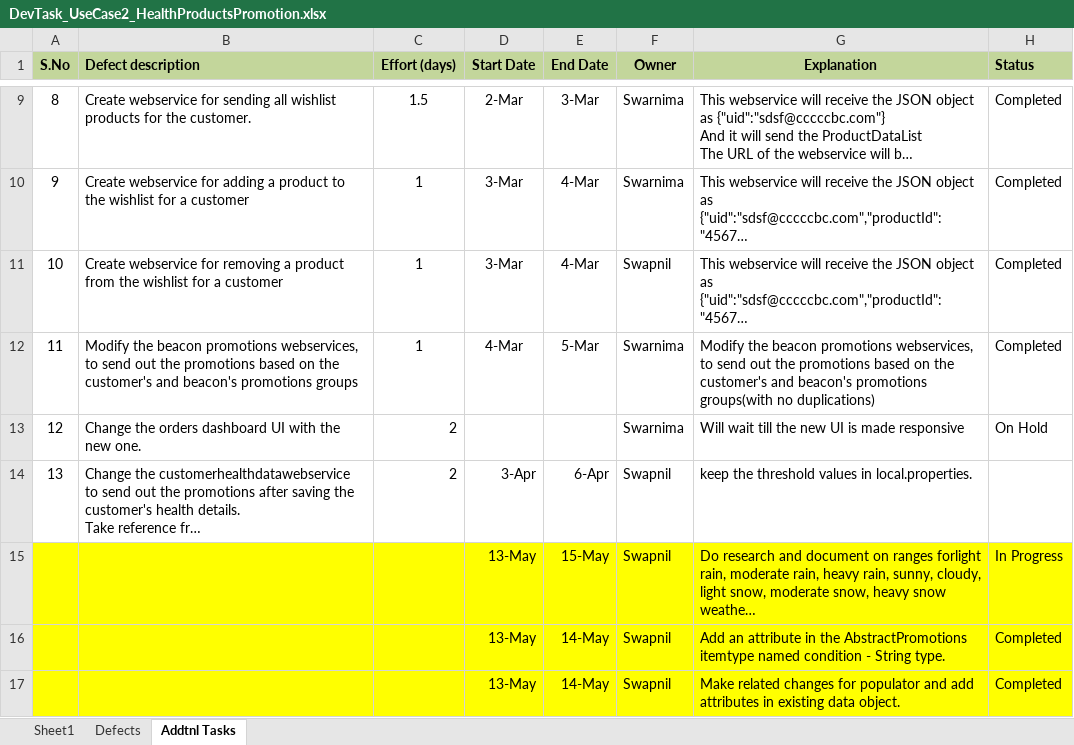
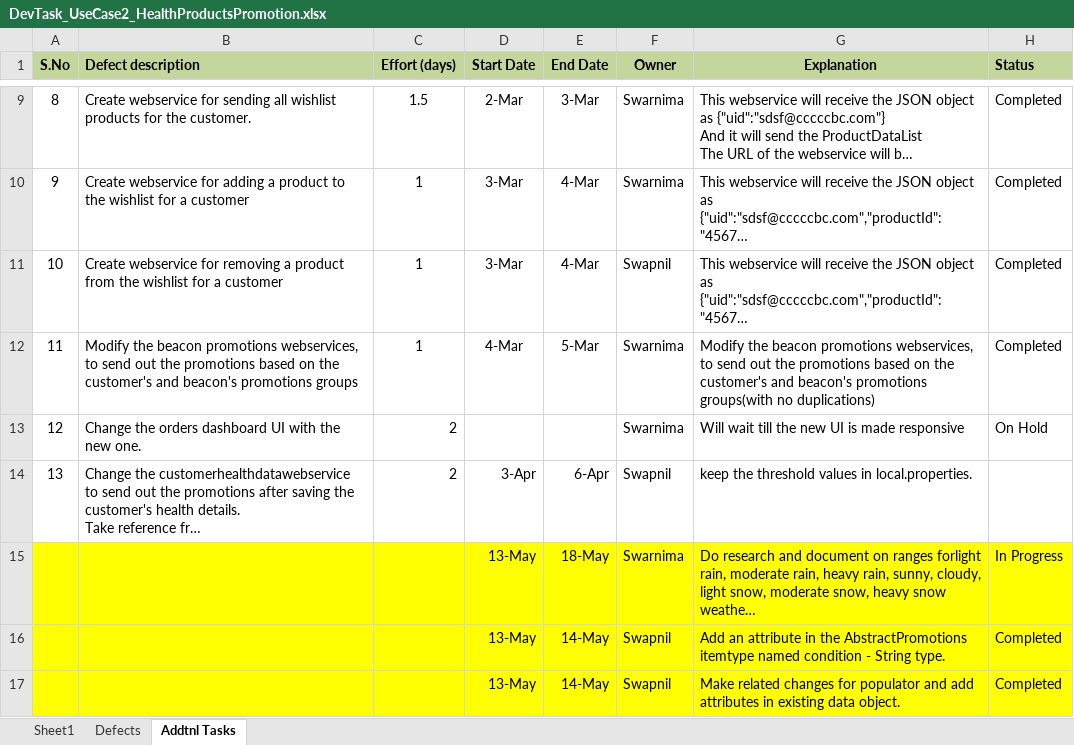
Before and after one commit to kishor-chockalingam/PRY-CC, an Excel workbook: docs/DevTask_UseCase2_HealthProductsPromotion.xlsx, sheet Addtnl Tasks, drawn as a sheet; only a part is shown, gaps mark what is left out; long unchanged cells end in …; values as stored, in another font and other column widths than the file's, no borders; the diff covers the shown part only; the diff names each change by its address in the sheet, - before the commit and + after, or states it on an @@ line.

Commit message:
Updated status

```diff
--- a/docs/DevTask_UseCase2_HealthProductsPromotion.xlsx (sheet Addtnl Tasks)
+++ b/docs/DevTask_UseCase2_HealthProductsPromotion.xlsx (sheet Addtnl Tasks)
-E15 (End Date): 15-May
+E15 (End Date): 18-May
-F15 (Owner): Swapnil
+F15 (Owner): Swarnima
```
Also changed, not shown: 1 added row, 1 removed row and 4 edited cells elsewhere in this sheet.
